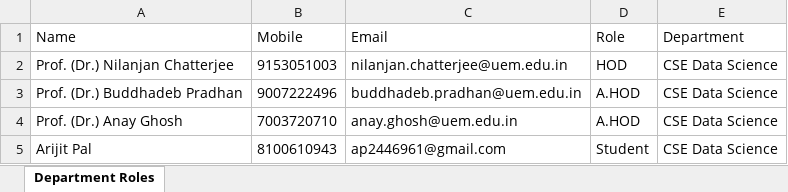
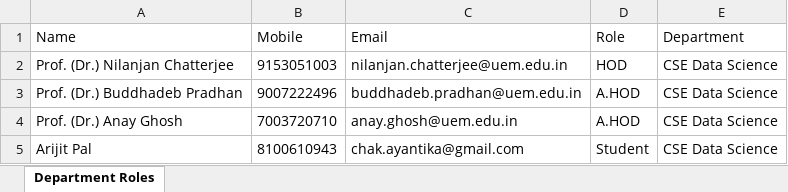
Before and after one commit to ARIJIT-off/Data-Science---Attendance, an Excel workbook: admin data.xlsx, sheet Department Roles, drawn as a sheet; values as stored, in another font and other column widths than the file's, no borders; the diff names each change by its address in the sheet, - before the commit and + after, or states it on an @@ line.

```diff
--- a/admin data.xlsx (sheet Department Roles)
+++ b/admin data.xlsx (sheet Department Roles)
-C5 (Email): ap2446961@gmail.com
+C5 (Email): chak.ayantika@gmail.com
```
Also changed, not shown: teacher data.xlsx, 6 other files.
